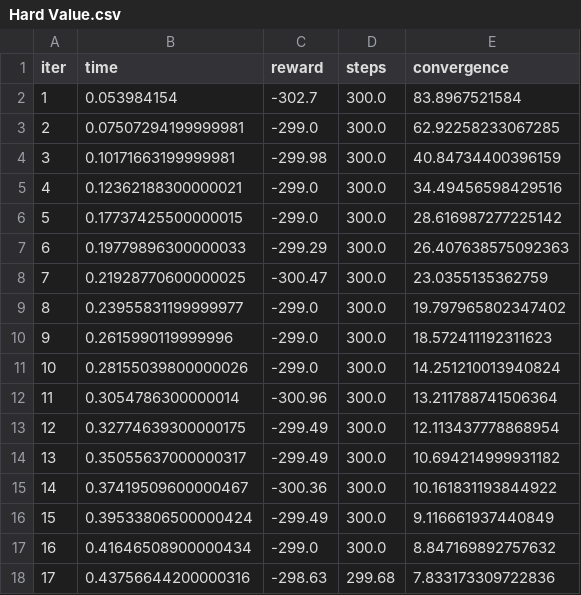
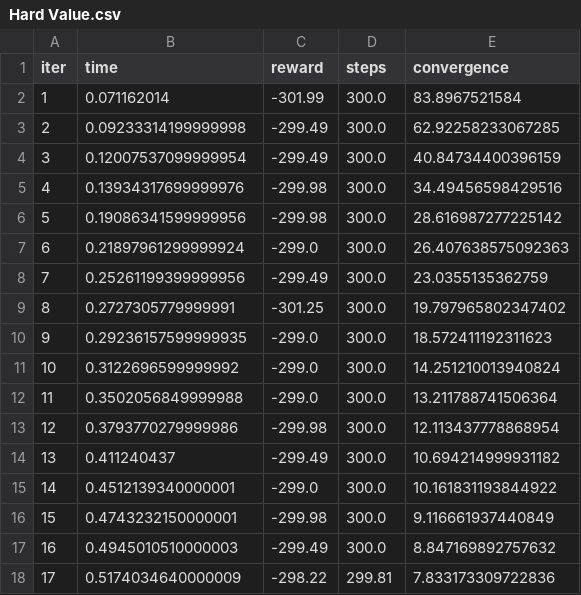
Before and after one commit to PhilipBale/CS7641-Graduate-ML, a CSV file: assignment4/results/hard/Hard Value.csv, drawn as a sheet; only a part is shown; the diff covers the shown part only.

```diff
--- a/assignment4/results/hard/Hard Value.csv
+++ b/assignment4/results/hard/Hard Value.csv
@@ -1,18 +1,18 @@
 iter,time,reward,steps,convergence
-1,0.053984154,-302.7,300.0,83.8967521584
-2,0.07507294199999981,-299.0,300.0,62.92258233067285
-3,0.10171663199999981,-299.98,300.0,40.84734400396159
-4,0.12362188300000021,-299.0,300.0,34.49456598429516
-5,0.17737425500000015,-299.0,300.0,28.616987277225142
-6,0.19779896300000033,-299.29,300.0,26.407638575092363
-7,0.21928770600000025,-300.47,300.0,23.0355135362759
-8,0.23955831199999977,-299.0,300.0,19.797965802347402
-9,0.2615990119999996,-299.0,300.0,18.572411192311623
-10,0.28155039800000026,-299.0,300.0,14.251210013940824
-11,0.3054786300000014,-300.96,300.0,13.211788741506364
-12,0.32774639300000175,-299.49,300.0,12.113437778868954
-13,0.35055637000000317,-299.49,300.0,10.694214999931182
-14,0.37419509600000467,-300.36,300.0,10.161831193844922
-15,0.39533806500000424,-299.49,300.0,9.116661937440849
-16,0.41646508900000434,-299.0,300.0,8.847169892757632
-17,0.43756644200000316,-298.63,299.68,7.833173309722836
+1,0.071162014,-301.99,300.0,83.8967521584
+2,0.09233314199999998,-299.49,300.0,62.92258233067285
+3,0.12007537099999954,-299.49,300.0,40.84734400396159
+4,0.13934317699999976,-299.98,300.0,34.49456598429516
+5,0.19086341599999956,-299.98,300.0,28.616987277225142
+6,0.21897961299999924,-299.0,300.0,26.407638575092363
+7,0.25261199399999956,-299.49,300.0,23.0355135362759
+8,0.2727305779999991,-301.25,300.0,19.797965802347402
+9,0.29236157599999935,-299.0,300.0,18.572411192311623
+10,0.3122696599999992,-299.0,300.0,14.251210013940824
+11,0.3502056849999988,-299.0,300.0,13.211788741506364
+12,0.3793770279999986,-299.98,300.0,12.113437778868954
+13,0.411240437,-299.49,300.0,10.694214999931182
+14,0.4512139340000001,-299.0,300.0,10.161831193844922
+15,0.4743232150000001,-299.98,300.0,9.116661937440849
+16,0.4945010510000003,-299.49,300.0,8.847169892757632
+17,0.5174034640000009,-298.22,299.81,7.833173309722836
```
Also changed, not shown: 132 edited cells elsewhere in this file, assignment4/results/hard/Hard Policy.csv, 33 other files.
